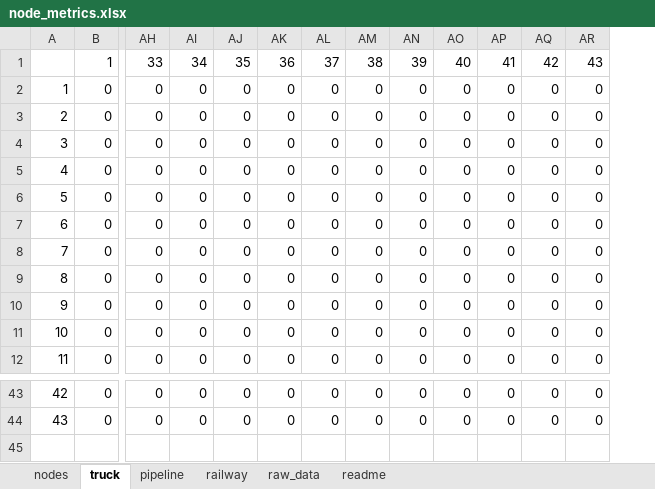
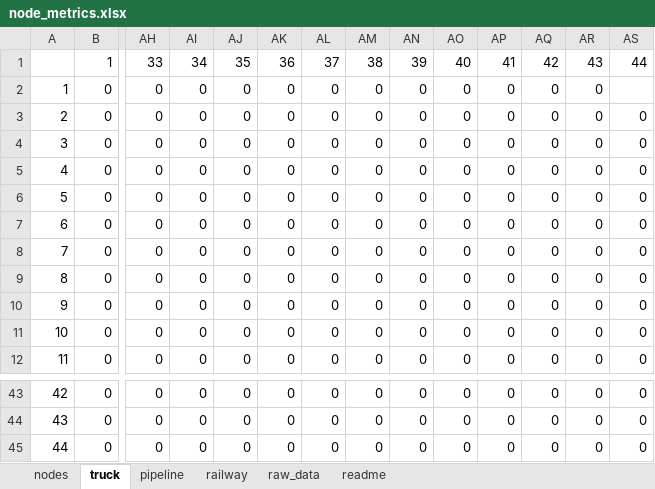
Before and after one commit to lucabert01/AdOpT-NET0_luca, an Excel workbook: southern_europe/italy_data/geographical_feature/node_metrics.xlsx, sheet truck, drawn as a sheet; only a part is shown, gaps mark what is left out; values as stored, in another font and other column widths than the file's, no borders; conditional formats not drawn; rows hold the shown columns only; the diff names each change by its address in the sheet, - before the commit and + after, or states it on an @@ line.

```diff
--- a/southern_europe/italy_data/geographical_feature/node_metrics.xlsx (sheet truck)
+++ b/southern_europe/italy_data/geographical_feature/node_metrics.xlsx (sheet truck)
+column AS, rows 1-12: 44 |  | 0 | 0 | 0 | 0 | 0 | 0 | 0 | 0 | 0 | 0; rows 43-44: 0 | 0
+row 45: 44 | 0 | 0 | 0 | 0 | 0 | 0 | 0 | 0 | 0 | 0 | 0 | 0 | 0
```
Also changed, not shown: sheet raw_data, sheet nodes.
